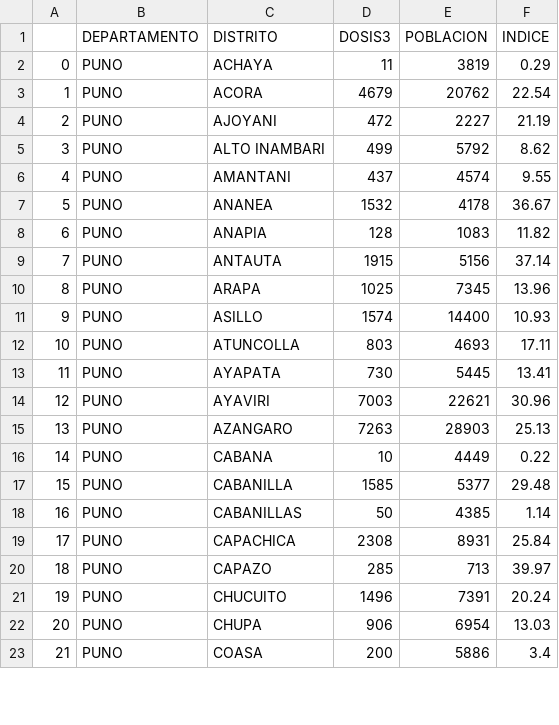
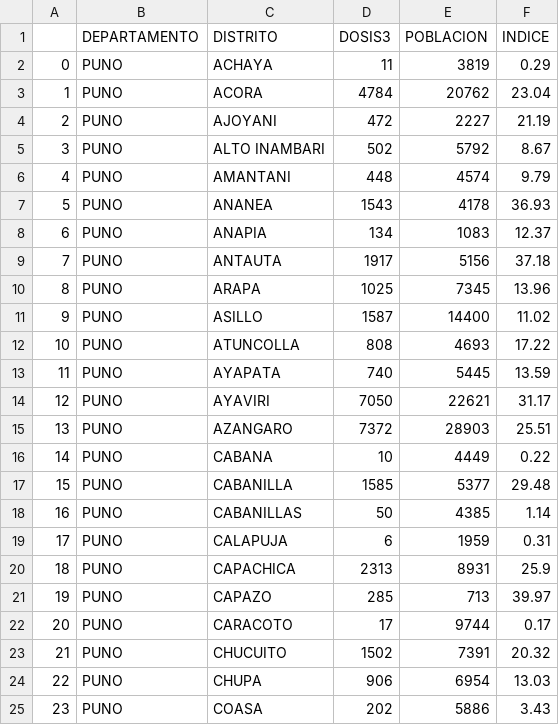
Before and after one commit to annaabsi/git-scraper-vacunacion, a CSV file: resultados/distritos_por_departamento/puno.csv, drawn as a sheet; only a part is shown; addresses are those after the commit; the diff covers the shown part only; the diff names each change by its address in the sheet, - before the commit and + after, or states it on an @@ line.

```diff
--- a/resultados/distritos_por_departamento/puno.csv
+++ b/resultados/distritos_por_departamento/puno.csv
-D3 (DOSIS3): 4679
+D3 (DOSIS3): 4784
-F3 (INDICE): 22.54
+F3 (INDICE): 23.04
-D5 (DOSIS3): 499
+D5 (DOSIS3): 502
-F5 (INDICE): 8.62
+F5 (INDICE): 8.67
-D6 (DOSIS3): 437
+D6 (DOSIS3): 448
-F6 (INDICE): 9.55
+F6 (INDICE): 9.79
-D7 (DOSIS3): 1532
+D7 (DOSIS3): 1543
-F7 (INDICE): 36.67
+F7 (INDICE): 36.93
-D8 (DOSIS3): 128
+D8 (DOSIS3): 134
-F8 (INDICE): 11.82
+F8 (INDICE): 12.37
-D9 (DOSIS3): 1915
+D9 (DOSIS3): 1917
-F9 (INDICE): 37.14
+F9 (INDICE): 37.18
-D11 (DOSIS3): 1574
+D11 (DOSIS3): 1587
-F11 (INDICE): 10.93
+F11 (INDICE): 11.02
-D12 (DOSIS3): 803
+D12 (DOSIS3): 808
-F12 (INDICE): 17.11
+F12 (INDICE): 17.22
-D13 (DOSIS3): 730
+D13 (DOSIS3): 740
-F13 (INDICE): 13.41
+F13 (INDICE): 13.59
-D14 (DOSIS3): 7003
+D14 (DOSIS3): 7050
-F14 (INDICE): 30.96
+F14 (INDICE): 31.17
-D15 (DOSIS3): 7263
+D15 (DOSIS3): 7372
-F15 (INDICE): 25.13
+F15 (INDICE): 25.51
+row 19: 17 | PUNO | CALAPUJA | 6 | 1959 | 0.31
@@ column A renumbered from row 20 down @@
-D20 (DOSIS3): 2308
+D20 (DOSIS3): 2313
-F20 (INDICE): 25.84
+F20 (INDICE): 25.9
+row 22: 20 | PUNO | CARACOTO | 17 | 9744 | 0.17
-D23 (DOSIS3): 1496
+D23 (DOSIS3): 1502
-F23 (INDICE): 20.24
+F23 (INDICE): 20.32
-D25 (DOSIS3): 200
+D25 (DOSIS3): 202
-F25 (INDICE): 3.4
+F25 (INDICE): 3.43
```
Also changed, not shown: 104 edited cells elsewhere in this file, resultados/acumulado_por_fabricante.csv, resultados/acumulados1y2.csv, 45 other files.
